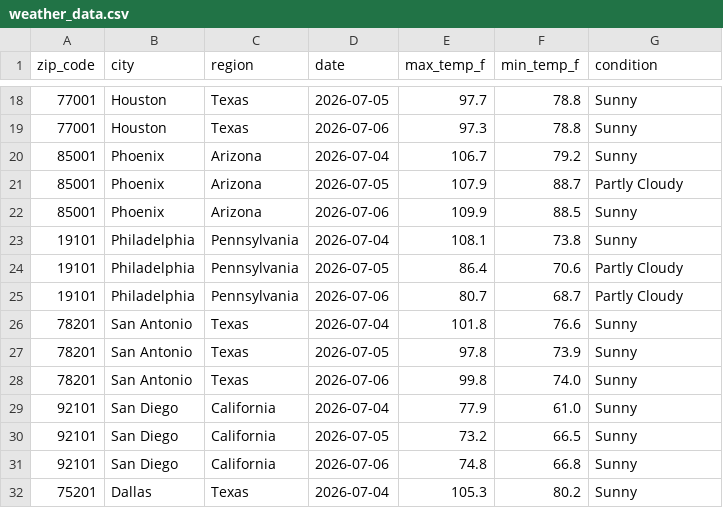
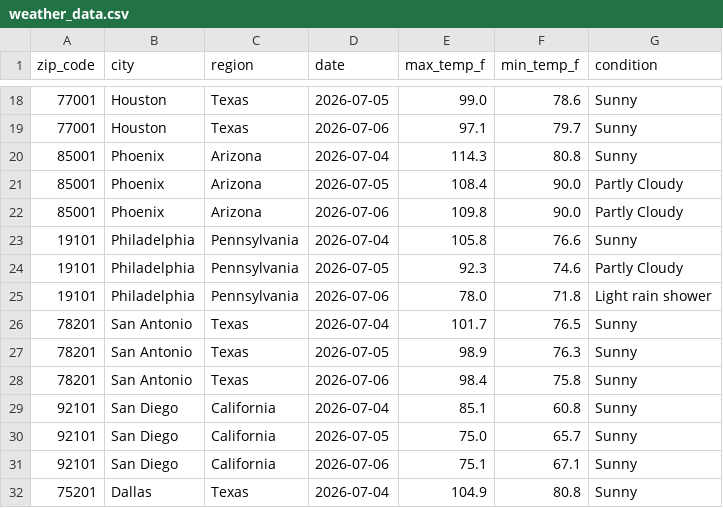
Before and after one commit to djain2905/weather-api-pipeline, a CSV file: weather_data.csv, drawn as a sheet; only a part is shown, gaps mark what is left out; the diff covers the shown part only.

```diff
--- a/weather_data.csv
+++ b/weather_data.csv
@@ -18,15 +18,15 @@ zip_code,city,region,date,max_temp_f,min_temp_f,condition
-77001,Houston,Texas,2026-07-05,97.7,78.8,Sunny
-77001,Houston,Texas,2026-07-06,97.3,78.8,Sunny
-85001,Phoenix,Arizona,2026-07-04,106.7,79.2,Sunny
-85001,Phoenix,Arizona,2026-07-05,107.9,88.7,Partly Cloudy
-85001,Phoenix,Arizona,2026-07-06,109.9,88.5,Sunny
-19101,Philadelphia,Pennsylvania,2026-07-04,108.1,73.8,Sunny
-19101,Philadelphia,Pennsylvania,2026-07-05,86.4,70.6,Partly Cloudy
-19101,Philadelphia,Pennsylvania,2026-07-06,80.7,68.7,Partly Cloudy
-78201,San Antonio,Texas,2026-07-04,101.8,76.6,Sunny
-78201,San Antonio,Texas,2026-07-05,97.8,73.9,Sunny
-78201,San Antonio,Texas,2026-07-06,99.8,74.0,Sunny
-92101,San Diego,California,2026-07-04,77.9,61.0,Sunny
-92101,San Diego,California,2026-07-05,73.2,66.5,Sunny
-92101,San Diego,California,2026-07-06,74.8,66.8,Sunny
-75201,Dallas,Texas,2026-07-04,105.3,80.2,Sunny
+77001,Houston,Texas,2026-07-05,99.0,78.6,Sunny
+77001,Houston,Texas,2026-07-06,97.1,79.7,Sunny
+85001,Phoenix,Arizona,2026-07-04,114.3,80.8,Sunny
+85001,Phoenix,Arizona,2026-07-05,108.4,90.0,Partly Cloudy
+85001,Phoenix,Arizona,2026-07-06,109.8,90.0,Partly Cloudy
+19101,Philadelphia,Pennsylvania,2026-07-04,105.8,76.6,Sunny
+19101,Philadelphia,Pennsylvania,2026-07-05,92.3,74.6,Partly Cloudy
+19101,Philadelphia,Pennsylvania,2026-07-06,78.0,71.8,Light rain shower
+78201,San Antonio,Texas,2026-07-04,101.7,76.5,Sunny
+78201,San Antonio,Texas,2026-07-05,98.9,76.3,Sunny
+78201,San Antonio,Texas,2026-07-06,98.4,75.8,Sunny
+92101,San Diego,California,2026-07-04,85.1,60.8,Sunny
+92101,San Diego,California,2026-07-05,75.0,65.7,Sunny
+92101,San Diego,California,2026-07-06,75.1,67.1,Sunny
+75201,Dallas,Texas,2026-07-04,104.9,80.8,Sunny
```
Also changed, not shown: 92 edited cells elsewhere in this file.
